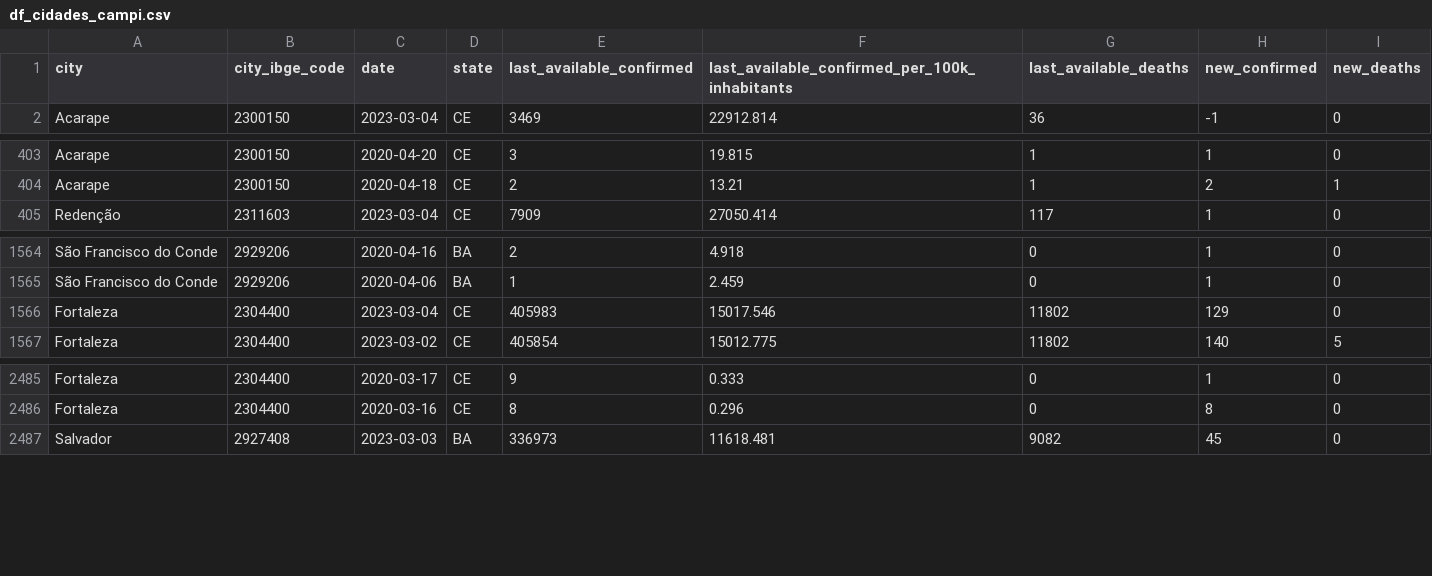
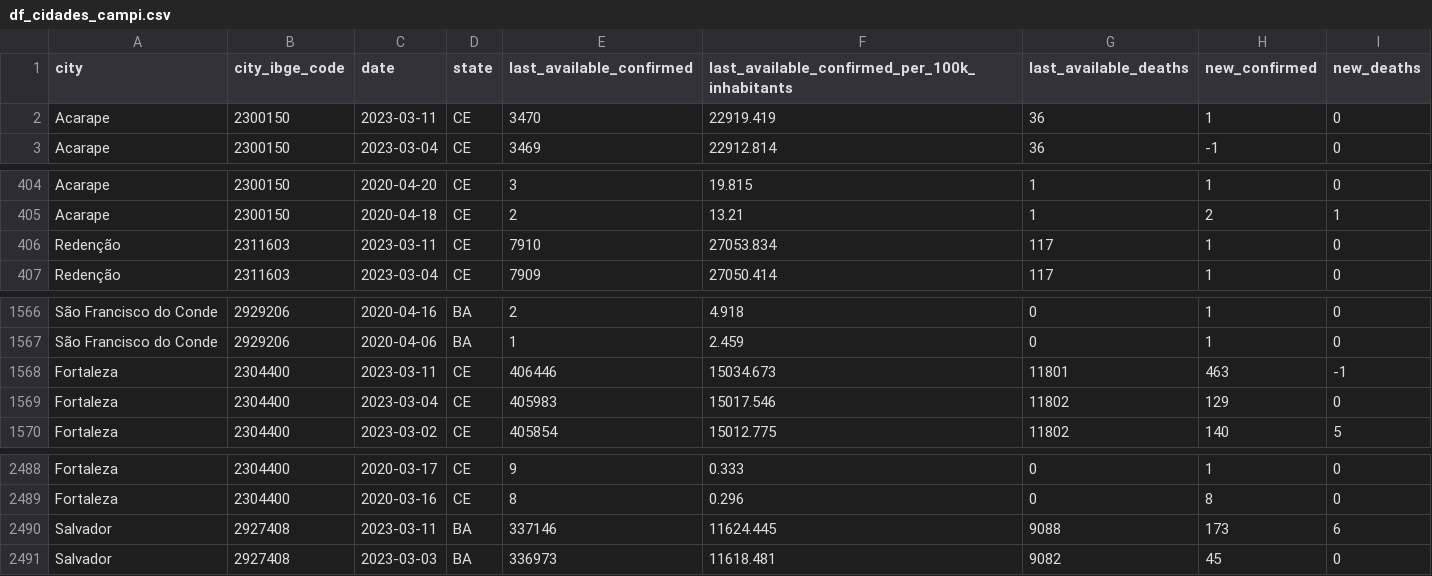
Before and after one commit to painelcovid19/painelcovid19.github.io, a CSV file: data/df_cidades_campi.csv, drawn as a sheet; only a part is shown, gaps mark what is left out.

```diff
--- a/data/df_cidades_campi.csv
+++ b/data/df_cidades_campi.csv
@@ -1,2 +1,3 @@
 city,city_ibge_code,date,state,last_available_confirmed,last_available_confirmed_per_100k_inhabitants,last_available_deaths,new_confirmed,new_deaths
+Acarape,2300150,2023-03-11,CE,3470,22919.419,36,1,0
 Acarape,2300150,2023-03-04,CE,3469,22912.814,36,-1,0
@@ -404,2 +405,3 @@ Acarape,2300150,2020-04-20,CE,3,19.815,1,1,0
 Acarape,2300150,2020-04-18,CE,2,13.21,1,2,1
+Redenção,2311603,2023-03-11,CE,7910,27053.834,117,1,0
 Redenção,2311603,2023-03-04,CE,7909,27050.414,117,1,0
@@ -1565,2 +1567,3 @@ São Francisco do Conde,2929206,2020-04-16,BA,2,4.918,0,1,0
 São Francisco do Conde,2929206,2020-04-06,BA,1,2.459,0,1,0
+Fortaleza,2304400,2023-03-11,CE,406446,15034.673,11801,463,-1
 Fortaleza,2304400,2023-03-04,CE,405983,15017.546,11802,129,0
@@ -2486,2 +2489,3 @@ Fortaleza,2304400,2020-03-17,CE,9,0.333,0,1,0
 Fortaleza,2304400,2020-03-16,CE,8,0.296,0,8,0
+Salvador,2927408,2023-03-11,BA,337146,11624.445,9088,173,6
 Salvador,2927408,2023-03-03,BA,336973,11618.481,9082,45,0
```
Also changed, not shown: data/df_cidades_rt.csv, 1 other file.
